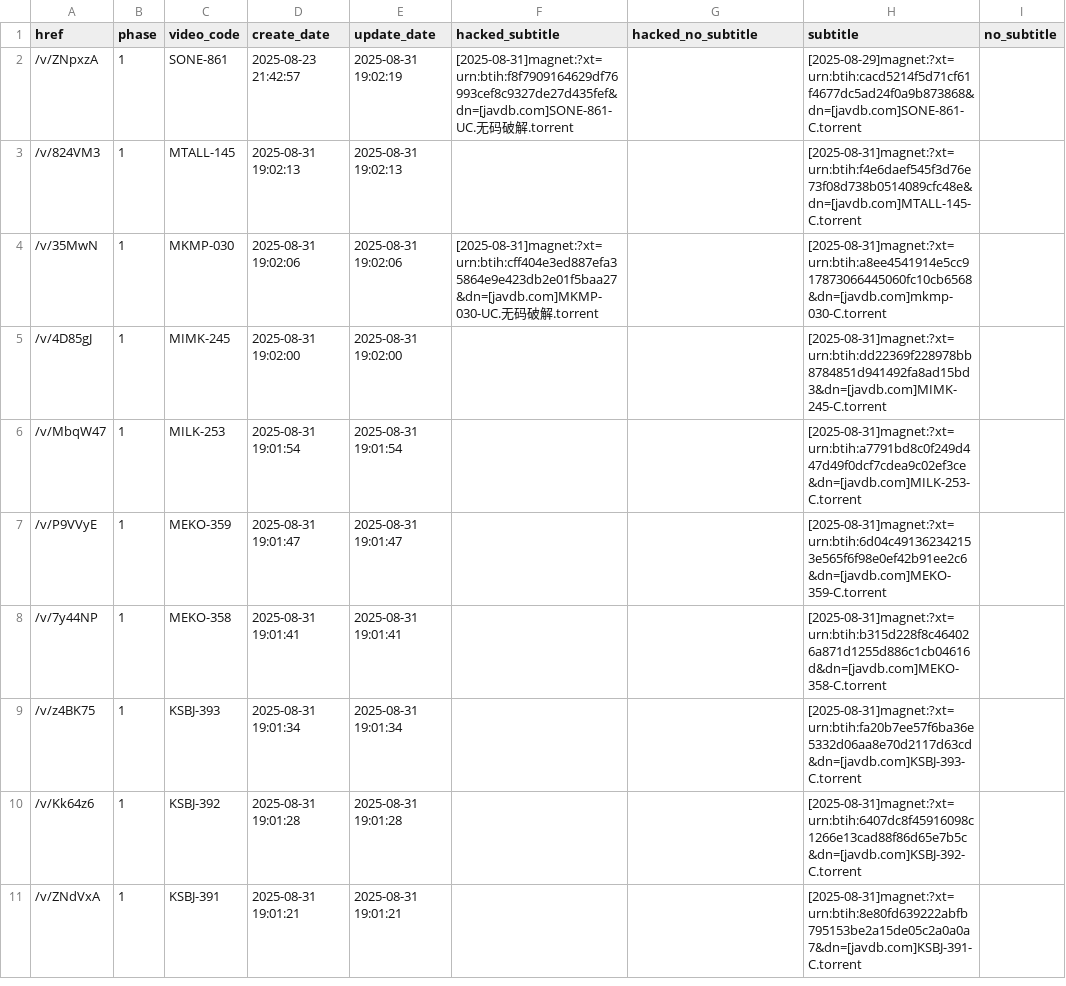
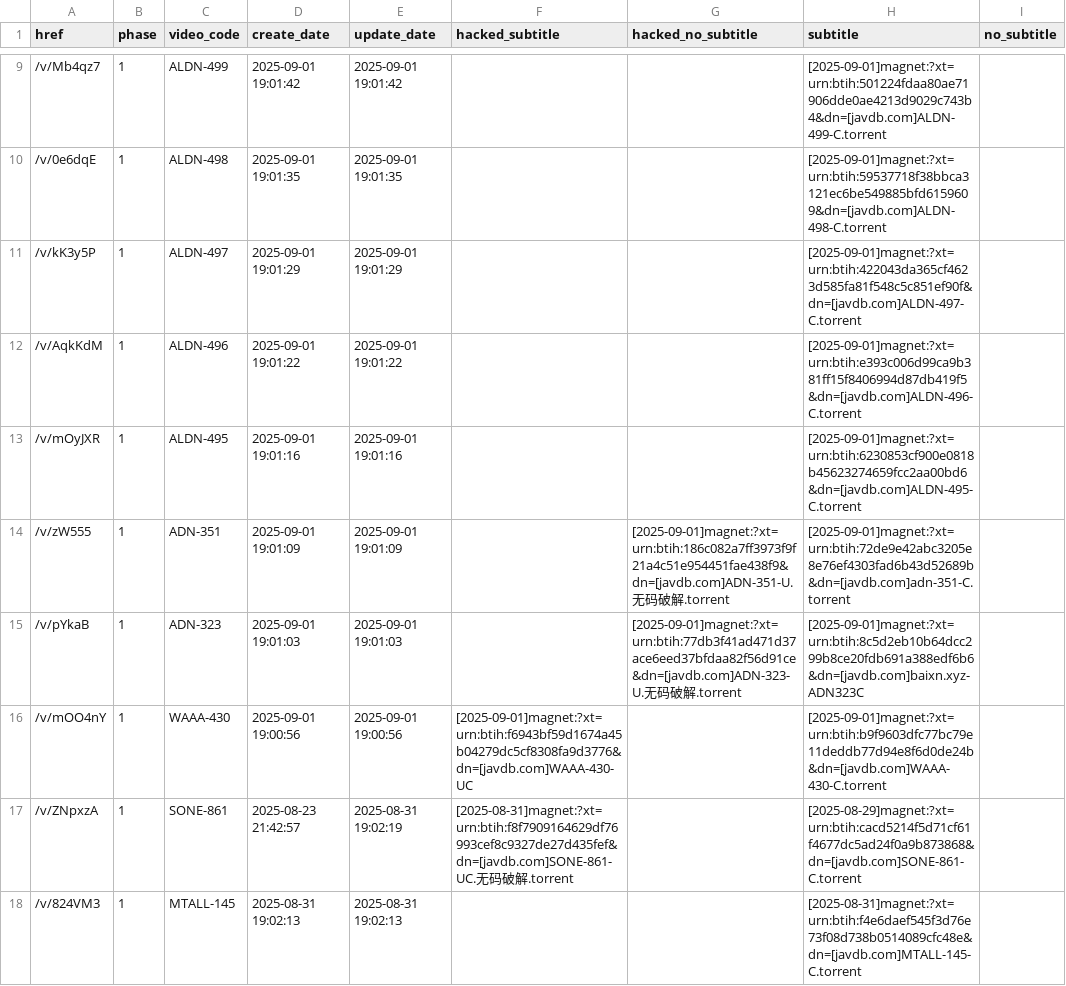
Before and after one commit to TongWu/JAVDB_AutoSpider, a CSV file: Daily Report/parsed_movies_history.csv, drawn as a sheet; only a part is shown, gaps mark what is left out; the shorter side is filled out with more unchanged rows; the diff covers the shown part only; the diff names each change by its address in the sheet, - before the commit and + after, or states it on an @@ line.

```diff
--- a/Daily Report/parsed_movies_history.csv
+++ b/Daily Report/parsed_movies_history.csv
+row 9: /v/Mb4qz7 | 1 | ALDN-499 | 2025-09-01 19:01:42 | 2025-09-01 19:01:42 |  |  | [2025-09-01]magnet:?xt=urn:btih:501224fdaa80ae71906dde0ae4213d9029c743b4&dn=[javdb.com]ALDN-499-C.torrent
+row 10: /v/0e6dqE | 1 | ALDN-498 | 2025-09-01 19:01:35 | 2025-09-01 19:01:35 |  |  | [2025-09-01]magnet:?xt=urn:btih:59537718f38bbca3121ec6be549885bfd6159609&dn=[javdb.com]ALDN-498-C.torrent
+row 11: /v/kK3y5P | 1 | ALDN-497 | 2025-09-01 19:01:29 | 2025-09-01 19:01:29 |  |  | [2025-09-01]magnet:?xt=urn:btih:422043da365cf4623d585fa81f548c5c851ef90f&dn=[javdb.com]ALDN-497-C.torrent
+row 12: /v/AqkKdM | 1 | ALDN-496 | 2025-09-01 19:01:22 | 2025-09-01 19:01:22 |  |  | [2025-09-01]magnet:?xt=urn:btih:e393c006d99ca9b381ff15f8406994d87db419f5&dn=[javdb.com]ALDN-496-C.torrent
+row 13: /v/mOyJXR | 1 | ALDN-495 | 2025-09-01 19:01:16 | 2025-09-01 19:01:16 |  |  | [2025-09-01]magnet:?xt=urn:btih:6230853cf900e0818b45623274659fcc2aa00bd6&dn=[javdb.com]ALDN-495-C.torrent
+row 14: /v/zW555 | 1 | ADN-351 | 2025-09-01 19:01:09 | 2025-09-01 19:01:09 |  | [2025-09-01]magnet:?xt=urn:btih:186c082a7ff3973f9f21a4c51e954451fae438f9&dn=[javdb.com]ADN-351-U.无码破解.torrent | [2025-09-01]magnet:?xt=urn:btih:72de9e42abc3205e8e76ef4303fad6b43d52689b&dn=[javdb.com]adn-351-C.torrent
+row 15: /v/pYkaB | 1 | ADN-323 | 2025-09-01 19:01:03 | 2025-09-01 19:01:03 |  | [2025-09-01]magnet:?xt=urn:btih:77db3f41ad471d37ace6eed37bfdaa82f56d91ce&dn=[javdb.com]ADN-323-U.无码破解.torrent | [2025-09-01]magnet:?xt=urn:btih:8c5d2eb10b64dcc299b8ce20fdb691a388edf6b6&dn=[javdb.com]baixn.xyz-ADN323C
+row 16: /v/mOO4nY | 1 | WAAA-430 | 2025-09-01 19:00:56 | 2025-09-01 19:00:56 | [2025-09-01]magnet:?xt=urn:btih:f6943bf59d1674a45b04279dc5cf8308fa9d3776&dn=[javdb.com]WAAA-430-UC |  | [2025-09-01]magnet:?xt=urn:btih:b9f9603dfc77bc79e11deddb77d94e8f6d0de24b&dn=[javdb.com]WAAA-430-C.torrent
```
Also changed, not shown: 7 added rows elsewhere in this file, 3 other files.
